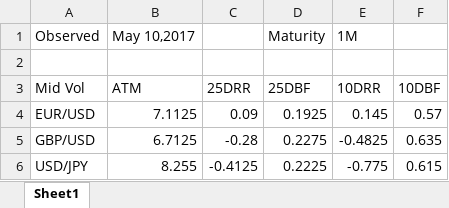
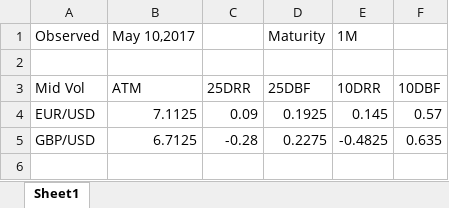
Before and after one commit to HongkaiCao/Final-Project, an Excel workbook: Report-Latex/Testing-data/Vol-matrix.xlsx, sheet Sheet1, drawn as a sheet; values as stored, in another font and other column widths than the file's, no borders; the diff names each change by its address in the sheet, - before the commit and + after, or states it on an @@ line.

```diff
--- a/Report-Latex/Testing-data/Vol-matrix.xlsx (sheet Sheet1)
+++ b/Report-Latex/Testing-data/Vol-matrix.xlsx (sheet Sheet1)
-row 6: USD/JPY | 8.255 | -0.4125 | 0.2225 | -0.775 | 0.615
```
Also changed, not shown: 12 other files.
